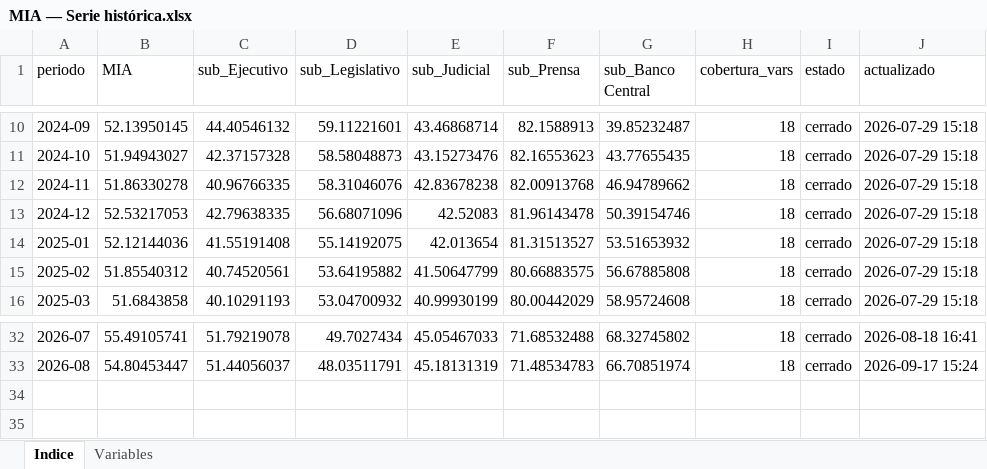
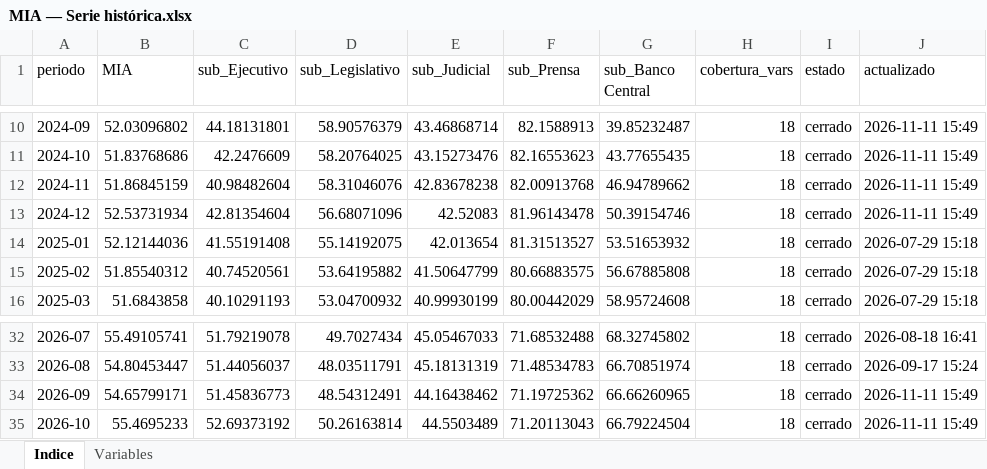
Before and after one commit to Politicas-Publicas-LyP/Monitor-Institucional-Argentino, an Excel workbook: Documentos/MIA — Serie histórica.xlsx, sheet Indice, drawn as a sheet; only a part is shown, gaps mark what is left out; values as stored, in another font and other column widths than the file's, no borders; the diff covers the shown part only; the diff names each change by its address in the sheet, - before the commit and + after, or states it on an @@ line.

```diff
--- a/Documentos/MIA — Serie histórica.xlsx (sheet Indice)
+++ b/Documentos/MIA — Serie histórica.xlsx (sheet Indice)
-B10 (MIA): 52.13950145
+B10 (MIA): 52.03096802
-C10 (sub_Ejecutivo): 44.40546132
+C10 (sub_Ejecutivo): 44.18131801
-D10 (sub_Legislativo): 59.11221601
+D10 (sub_Legislativo): 58.90576379
-J10:J13 (actualizado): 2026-07-29 15:18
+J10:J13 (actualizado): 2026-11-11 15:49
-B11 (MIA): 51.94943027
+B11 (MIA): 51.83768686
-C11 (sub_Ejecutivo): 42.37157328
+C11 (sub_Ejecutivo): 42.2476609
-D11 (sub_Legislativo): 58.58048873
+D11 (sub_Legislativo): 58.20764025
-B12 (MIA): 51.86330278
+B12 (MIA): 51.86845159
-C12 (sub_Ejecutivo): 40.96766335
+C12 (sub_Ejecutivo): 40.98482604
-B13 (MIA): 52.53217053
+B13 (MIA): 52.53731934
-C13 (sub_Ejecutivo): 42.79638335
+C13 (sub_Ejecutivo): 42.81354604
+row 34: 2026-09 | 54.65799171 | 51.45836773 | 48.54312491 | 44.16438462 | 71.19725362 | 66.66260965 | 18 | cerrado | 2026-11-11 15:49
+row 35: 2026-10 | 55.4695233 | 52.69373192 | 50.26163814 | 44.5503489 | 71.20113043 | 66.79224504 | 18 | cerrado | 2026-11-11 15:49
```
Also changed, not shown: 38 edited cells elsewhere in this sheet, sheet Variables, Documentos/MIA — Serie histórica 2015-2026.xlsx, output/mia_historico.xlsx, 41 other files.
